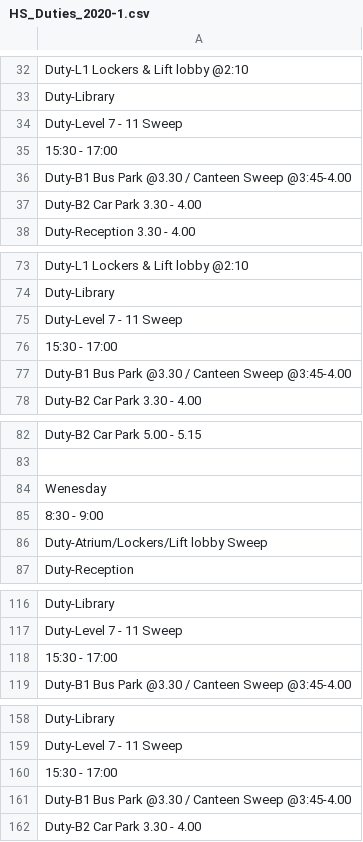
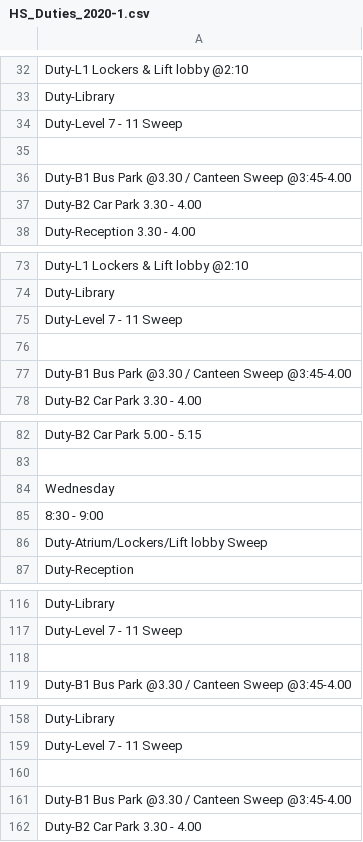
Before and after one commit to adityaharish218/Computer-Science-IA, a CSV file: Files/HS_Duties_2020-1.csv, drawn as a sheet; only a part is shown, gaps mark what is left out; the diff covers the shown part only.

```diff
--- a/Files/HS_Duties_2020-1.csv
+++ b/Files/HS_Duties_2020-1.csv
@@ -34,3 +34,3 @@ Duty-Library
 Duty-Level 7 - 11 Sweep
-15:30 - 17:00
+
 Duty-B1 Bus Park @3.30 / Canteen Sweep @3:45-4.00
@@ -75,3 +75,3 @@ Duty-Library
 Duty-Level 7 - 11 Sweep
-15:30 - 17:00
+
 Duty-B1 Bus Park @3.30 / Canteen Sweep @3:45-4.00
@@ -83,3 +83,3 @@ Duty-B2 Car Park  5.00 - 5.15
 
-Wenesday
+Wednesday
 8:30 - 9:00
@@ -117,3 +117,3 @@ Duty-Library
 Duty-Level 7 - 11 Sweep
-15:30 - 17:00
+
 Duty-B1 Bus Park @3.30 / Canteen Sweep @3:45-4.00
@@ -159,3 +159,3 @@ Duty-Library
 Duty-Level 7 - 11 Sweep
-15:30 - 17:00
+
 Duty-B1 Bus Park @3.30 / Canteen Sweep @3:45-4.00
```
Also changed, not shown: 1 edited cell elsewhere in this file, 1 other file.
